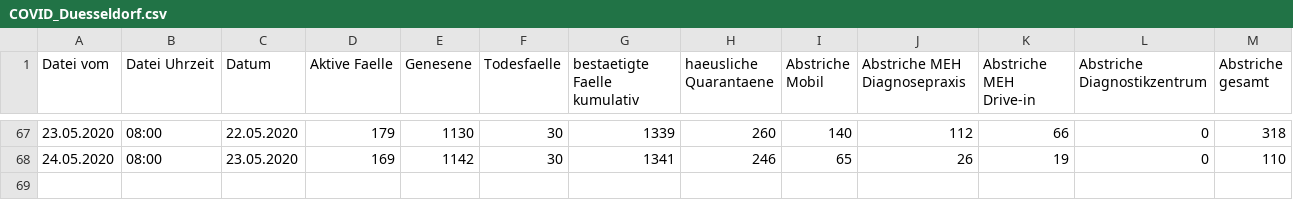
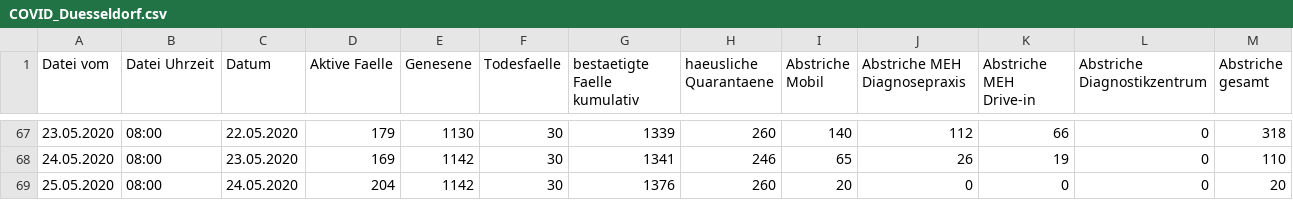
Before and after one commit to opendataddorf/od-resources, a CSV file: COVID_Duesseldorf.csv, drawn as a sheet; only a part is shown, gaps mark what is left out; the diff names each change by its address in the sheet, - before the commit and + after, or states it on an @@ line.

Commit message:
Stand 25.05.2020, 8:00

```diff
--- a/COVID_Duesseldorf.csv
+++ b/COVID_Duesseldorf.csv
+row 69: 25.05.2020 | 08:00 | 24.05.2020 | 204 | 1142 | 30 | 1376 | 260 | 20 | 0 | 0 | 0 | 20
```
